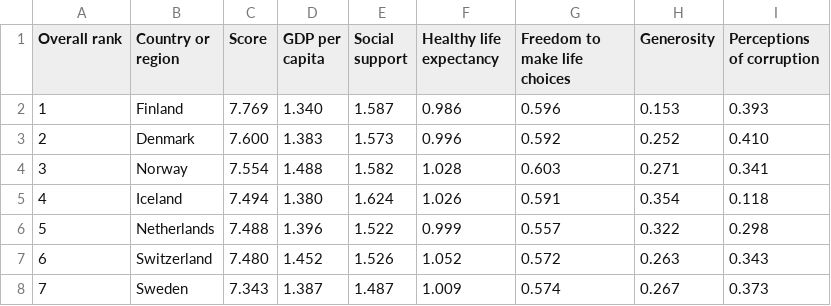
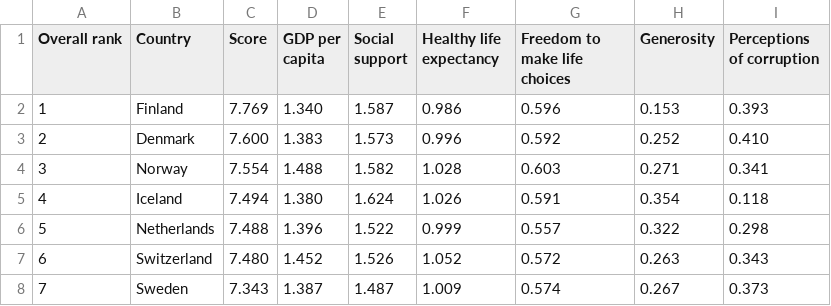
Before and after one commit to LimJunYi02/FIT3179, a CSV file: Homework9/data/World_Happiness_Report_2019.csv, drawn as a sheet; only a part is shown.

Commit message:
update attribute name

```diff
--- a/Homework9/data/World_Happiness_Report_2019.csv
+++ b/Homework9/data/World_Happiness_Report_2019.csv
@@ -1,2 +1,2 @@
-Overall rank,Country or region,Score,GDP per capita,Social support,Healthy life expectancy,Freedom to make life choices,Generosity,Perceptions of corruption
+Overall rank,Country,Score,GDP per capita,Social support,Healthy life expectancy,Freedom to make life choices,Generosity,Perceptions of corruption
 1,Finland,7.769,1.340,1.587,0.986,0.596,0.153,0.393
```
